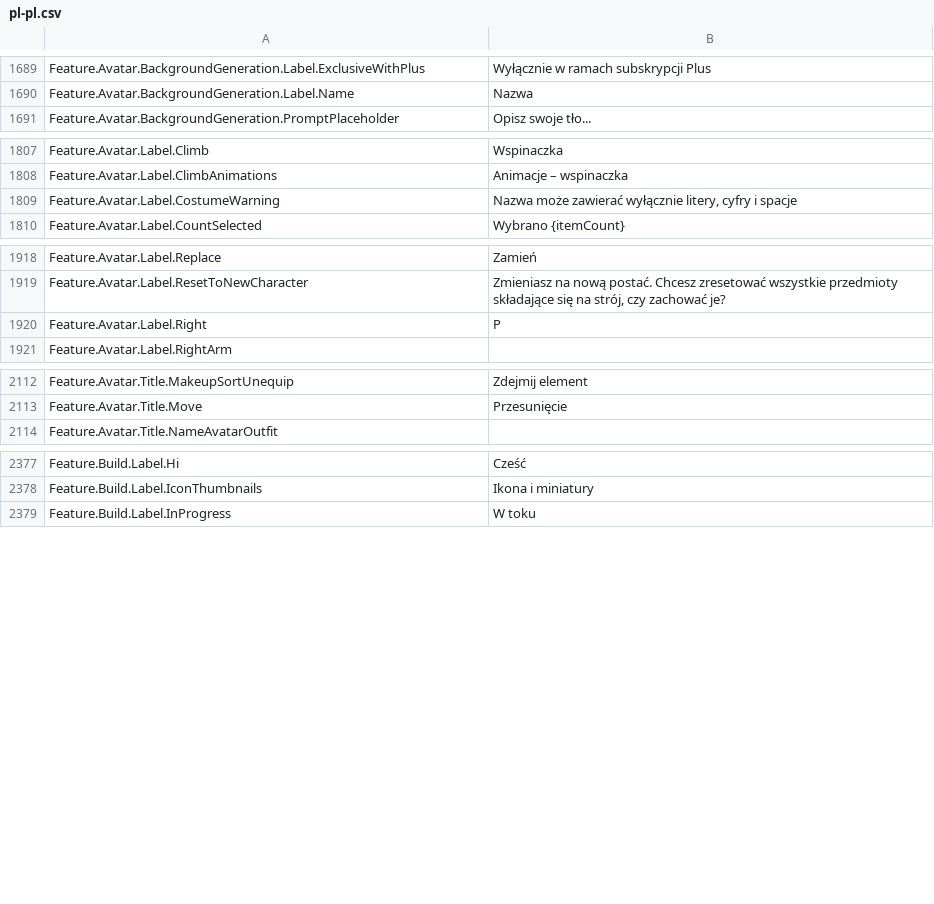
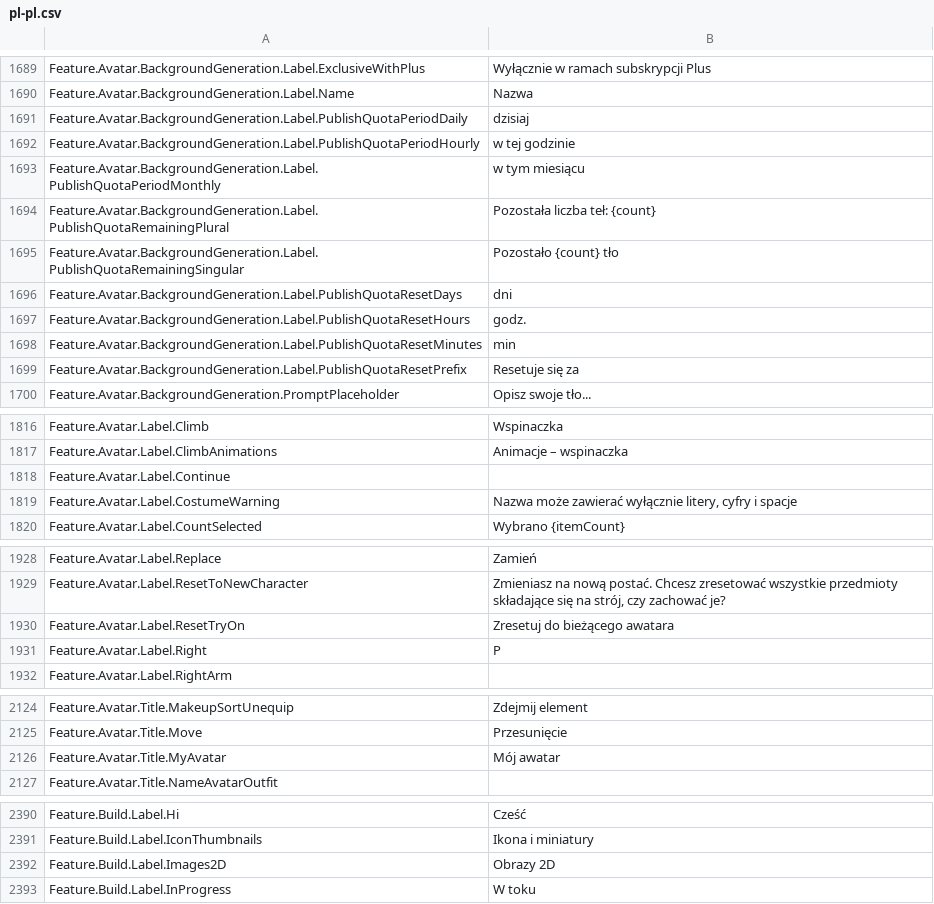
Before and after one commit to walway/Roblox-Datamine, a CSV file: UniversalApp/Locales/Common/pl-pl.csv, drawn as a sheet; only a part is shown, gaps mark what is left out; the diff covers the shown part only; the diff names each change by its address in the sheet, - before the commit and + after, or states it on an @@ line.

```diff
--- a/UniversalApp/Locales/Common/pl-pl.csv
+++ b/UniversalApp/Locales/Common/pl-pl.csv
+row 1691: Feature.Avatar.BackgroundGeneration.Label.PublishQuotaPeriodDaily | dzisiaj
+row 1692: Feature.Avatar.BackgroundGeneration.Label.PublishQuotaPeriodHourly | w tej godzinie
+row 1693: Feature.Avatar.BackgroundGeneration.Label.PublishQuotaPeriodMonthly | w tym miesiącu
+row 1694: Feature.Avatar.BackgroundGeneration.Label.PublishQuotaRemainingPlural | Pozostała liczba teł: {count}
+row 1695: Feature.Avatar.BackgroundGeneration.Label.PublishQuotaRemainingSingular | Pozostało {count} tło
+row 1696: Feature.Avatar.BackgroundGeneration.Label.PublishQuotaResetDays | dni
+row 1697: Feature.Avatar.BackgroundGeneration.Label.PublishQuotaResetHours | godz.
+row 1698: Feature.Avatar.BackgroundGeneration.Label.PublishQuotaResetMinutes | min
+row 1699: Feature.Avatar.BackgroundGeneration.Label.PublishQuotaResetPrefix | Resetuje się za
+row 1818: Feature.Avatar.Label.Continue
+row 1930: Feature.Avatar.Label.ResetTryOn | Zresetuj do bieżącego awatara
+row 2126: Feature.Avatar.Title.MyAvatar | Mój awatar
+row 2392: Feature.Build.Label.Images2D | Obrazy 2D
```
Also changed, not shown: 1 added row elsewhere in this file, UniversalApp/Locales/Common/de-de.csv, UniversalApp/Locales/Common/hi-in.csv, 15 other files.
